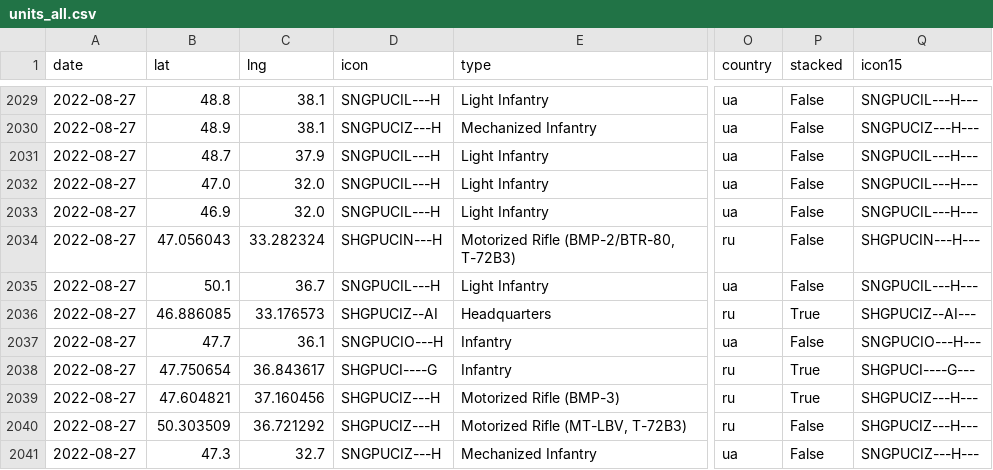
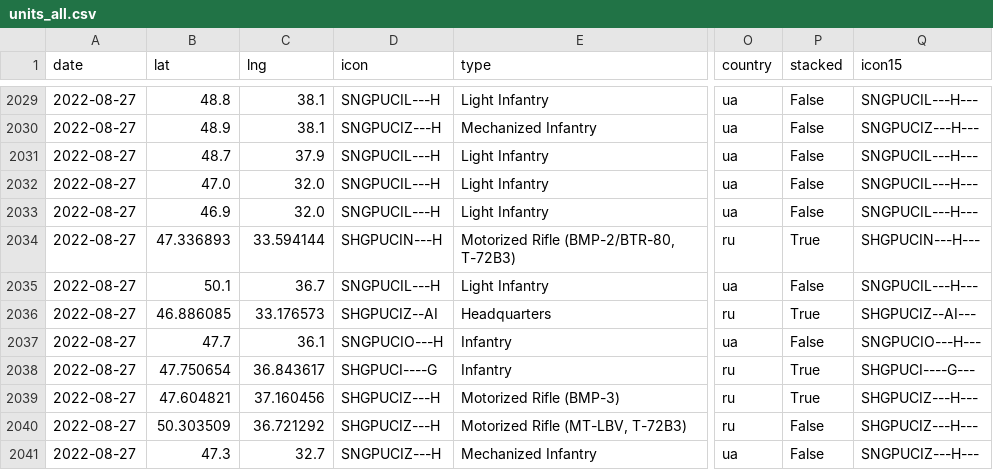
Before and after one commit to simonhuwiler/uawardata, a CSV file: data/csv/units_all.csv, drawn as a sheet; only a part is shown, gaps mark what is left out; the diff names each change by its address in the sheet, - before the commit and + after, or states it on an @@ line.

```diff
--- a/data/csv/units_all.csv
+++ b/data/csv/units_all.csv
-B2034 (lat): 47.056043
+B2034 (lat): 47.336893
-C2034 (lng): 33.282324
+C2034 (lng): 33.594144
-P2034 (stacked): False
+P2034 (stacked): True
```
Also changed, not shown: data/csv/units_current.csv, 2 other files.
